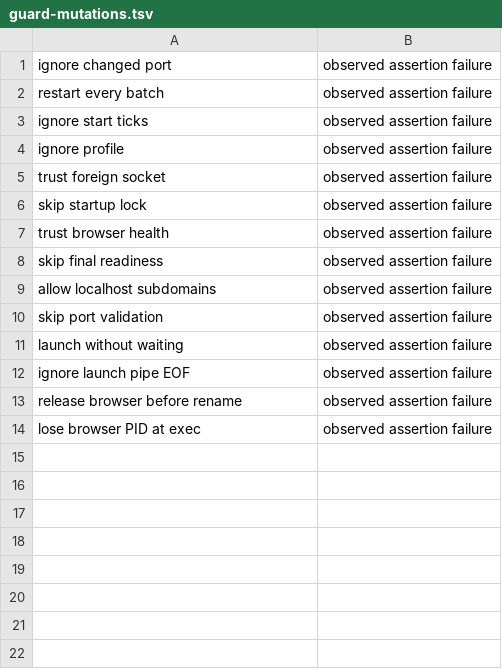
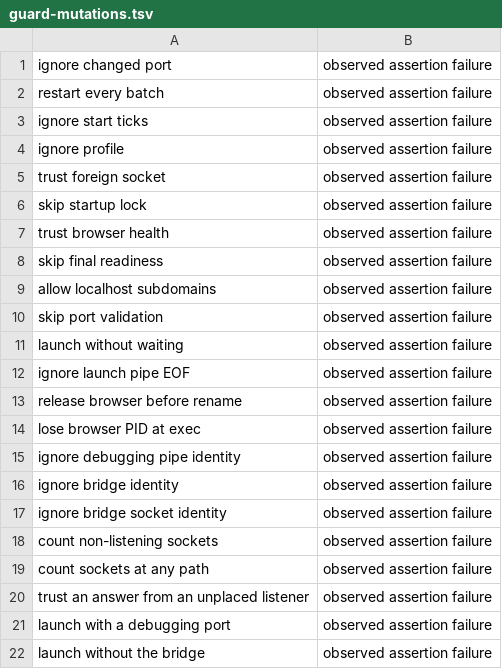
Before and after one commit to mangit955/nap, a TSV file: docs/research/desktop-startup/guard-mutations.tsv, drawn as a sheet.

Commit message:
wip(sandbox): checkpoint private desktop debugger
Move desktop CDP to Chrome's private debugging pipe and an owner-only Unix
socket bridge. Bound pending requests and owned sessions together, reclaim
disconnected ordinary requests, and preserve late-attach cleanup without
retaining dead clients. Keep the foreign listener's envd attribution inferred.

Verified focused unit collection and execution: bridge 39, observer 32,
startup 31, local sandbox 15, all 117 passed. Typecheck and lint passed.
Five finite guard mutations produced behavioral assertion failures with
healthy routing controls passing, followed by exact source/tree restoration.
The independently reviewed 40fb6743 candidate differs only by Biome test-file
line wrapping and trailing commas in the verified formatted snapshot.
Historical recovered-baseline verification passed 6126 tests in 449 files;
that result is not a merged-candidate full-suite claim.

This is a checkpoint. Full merged suite, build, cloud private-channel
acceptance and final merge assessment remain pending after main reconciliation.
No paid/model run was performed by this verification queue.

Refs #142

```diff
--- a/docs/research/desktop-startup/guard-mutations.tsv
+++ b/docs/research/desktop-startup/guard-mutations.tsv
@@ -14 +14,9 @@ release browser before rename	observed assertion failure
 lose browser PID at exec	observed assertion failure
+ignore debugging pipe identity	observed assertion failure
+ignore bridge identity	observed assertion failure
+ignore bridge socket identity	observed assertion failure
+count non-listening sockets	observed assertion failure
+count sockets at any path	observed assertion failure
+trust an answer from an unplaced listener	observed assertion failure
+launch with a debugging port	observed assertion failure
+launch without the bridge	observed assertion failure
```
Also changed, not shown: 19 other files.
